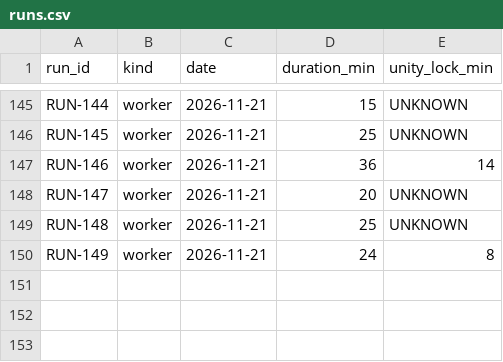
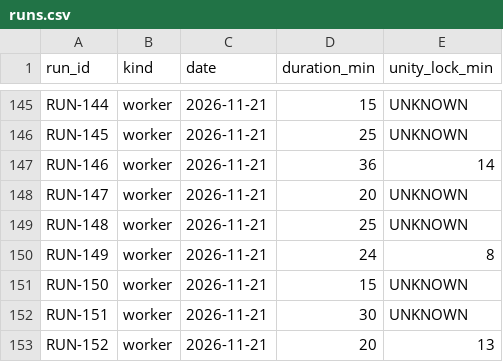
Before and after one commit to ksatriadipo/idle-space-courier-dashboard, a CSV file: data/runs.csv, drawn as a sheet; only a part is shown, gaps mark what is left out; the diff names each change by its address in the sheet, - before the commit and + after, or states it on an @@ line.

```diff
--- a/data/runs.csv
+++ b/data/runs.csv
+row 151: RUN-150 | worker | 2026-11-21 | 15 | UNKNOWN
+row 152: RUN-151 | worker | 2026-11-21 | 30 | UNKNOWN
+row 153: RUN-152 | worker | 2026-11-21 | 20 | 13
```
Also changed, not shown: data/tasks.csv, 2 other files.
